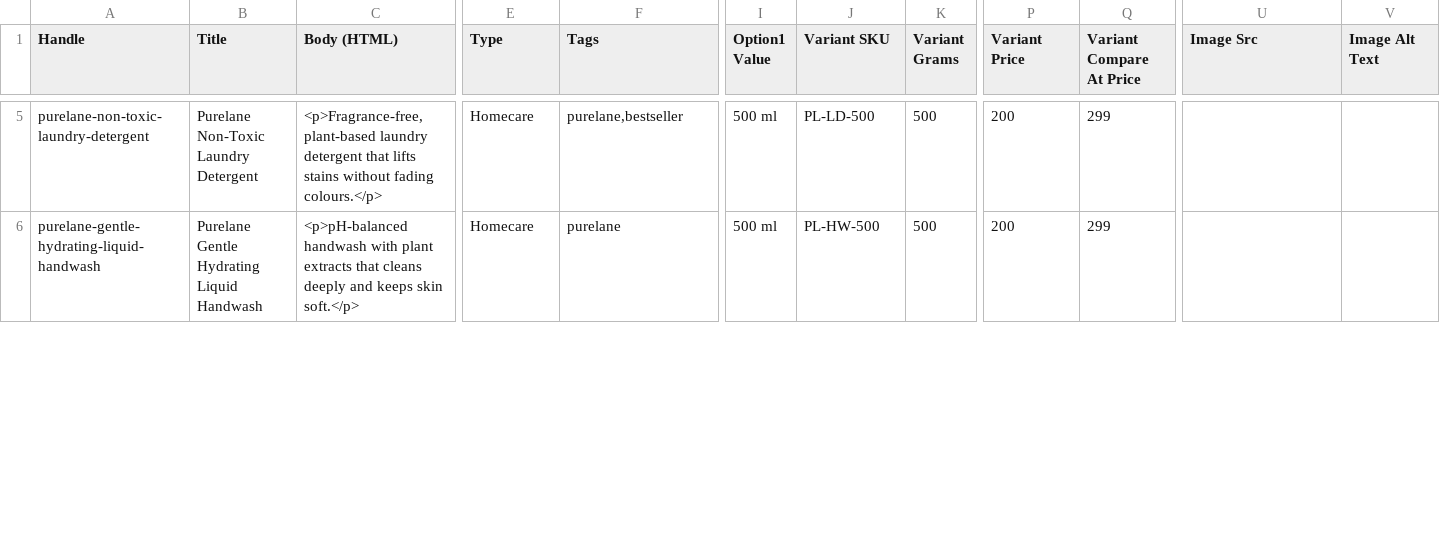
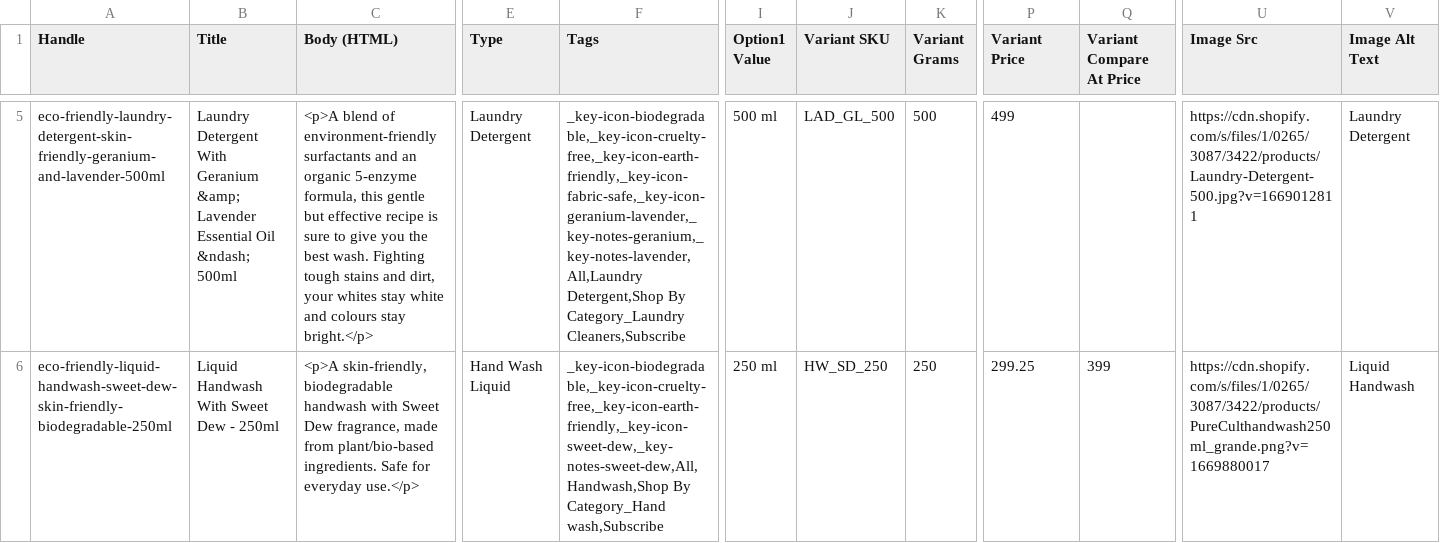
Before and after one commit to AishSoni/purelane-dawn, a CSV file: seed/products.csv, drawn as a sheet; only a part is shown, gaps mark what is left out; the diff covers the shown part only; the diff names each change by its address in the sheet, - before the commit and + after, or states it on an @@ line.

Commit message:
Align seed catalog to real PureCult products (images, prices, metaobjects) and rescale bundle presets

```diff
--- a/seed/products.csv
+++ b/seed/products.csv
-A5 (Handle): purelane-non-toxic-laundry-detergent
+A5 (Handle): eco-friendly-laundry-detergent-skin-friendly-geranium-and-lavender-500ml
-B5 (Title): Purelane Non-Toxic Laundry Detergent
+B5 (Title): Laundry Detergent With Geranium &amp; Lavender Essential Oil &ndash; 500ml
-C5 (Body (HTML)): <p>Fragrance-free, plant-based laundry detergent that lifts stains without fading colours.</p>
+C5 (Body (HTML)): <p>A blend of environment-friendly surfactants and an organic 5-enzyme formula, this gentle but effective recipe is sure to give you the best wash. Fighting tough stains and dirt, your whites stay white and colours stay bright.</p>
-E5 (Type): Homecare
+E5 (Type): Laundry Detergent
-F5 (Tags): purelane,bestseller
+F5 (Tags): _key-icon-biodegradable,_key-icon-cruelty-free,_key-icon-earth-friendly,_key-icon-fabric-safe,_key-icon-geranium-lavender,_key-notes-geranium,_key-notes-lavender,All,Laundry Detergent,Shop By Category_Laundry Cleaners,Subscribe
-J5 (Variant SKU): PL-LD-500
+J5 (Variant SKU): LAD_GL_500
-P5 (Variant Price): 200
+P5 (Variant Price): 499
-Q5 (Variant Compare At Price): 299
+Q5 (Variant Compare At Price): (empty)
-U5 (Image Src): (empty)
+U5 (Image Src): https://cdn.shopify.com/s/files/1/0265/3087/3422/products/Laundry-Detergent-500.jpg?v=1669012811
-V5 (Image Alt Text): (empty)
+V5 (Image Alt Text): Laundry Detergent
-A6 (Handle): purelane-gentle-hydrating-liquid-handwash
+A6 (Handle): eco-friendly-liquid-handwash-sweet-dew-skin-friendly-biodegradable-250ml
-B6 (Title): Purelane Gentle Hydrating Liquid Handwash
+B6 (Title): Liquid Handwash With Sweet Dew - 250ml
-C6 (Body (HTML)): <p>pH-balanced handwash with plant extracts that cleans deeply and keeps skin soft.</p>
+C6 (Body (HTML)): <p>A skin-friendly, biodegradable handwash with Sweet Dew fragrance, made from plant/bio-based ingredients. Safe for everyday use.</p>
-E6 (Type): Homecare
+E6 (Type): Hand Wash Liquid
-F6 (Tags): purelane
+F6 (Tags): _key-icon-biodegradable,_key-icon-cruelty-free,_key-icon-earth-friendly,_key-icon-sweet-dew,_key-notes-sweet-dew,All,Handwash,Shop By Category_Hand wash,Subscribe
-I6 (Option1 Value): 500 ml
+I6 (Option1 Value): 250 ml
-J6 (Variant SKU): PL-HW-500
+J6 (Variant SKU): HW_SD_250
-K6 (Variant Grams): 500
+K6 (Variant Grams): 250
-P6 (Variant Price): 200
+P6 (Variant Price): 299.25
-Q6 (Variant Compare At Price): 299
+Q6 (Variant Compare At Price): 399
-U6 (Image Src): (empty)
+U6 (Image Src): https://cdn.shopify.com/s/files/1/0265/3087/3422/products/PureCulthandwash250ml_grande.png?v=1669880017
-V6 (Image Alt Text): (empty)
+V6 (Image Alt Text): Liquid Handwash
```
Also changed, not shown: 1 added row, 1 removed row and 77 edited cells elsewhere in this file, 4 other files.
